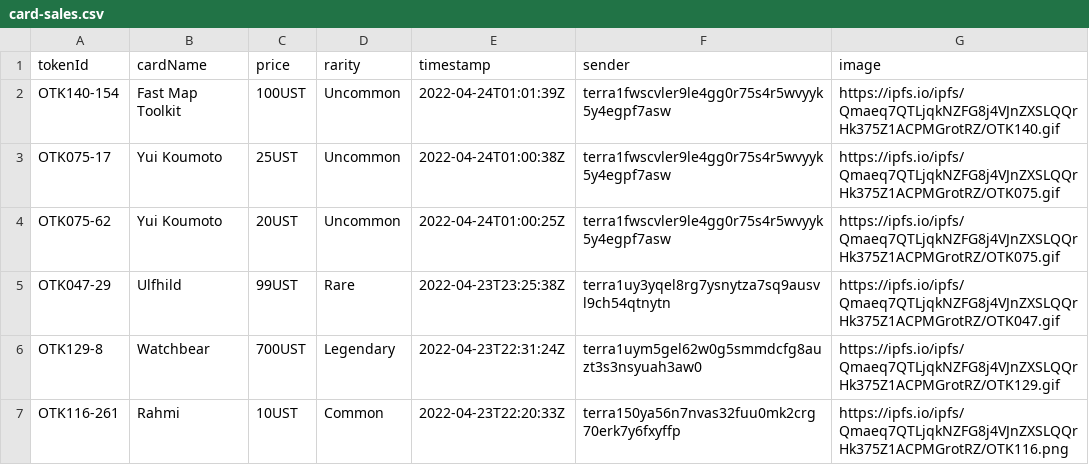
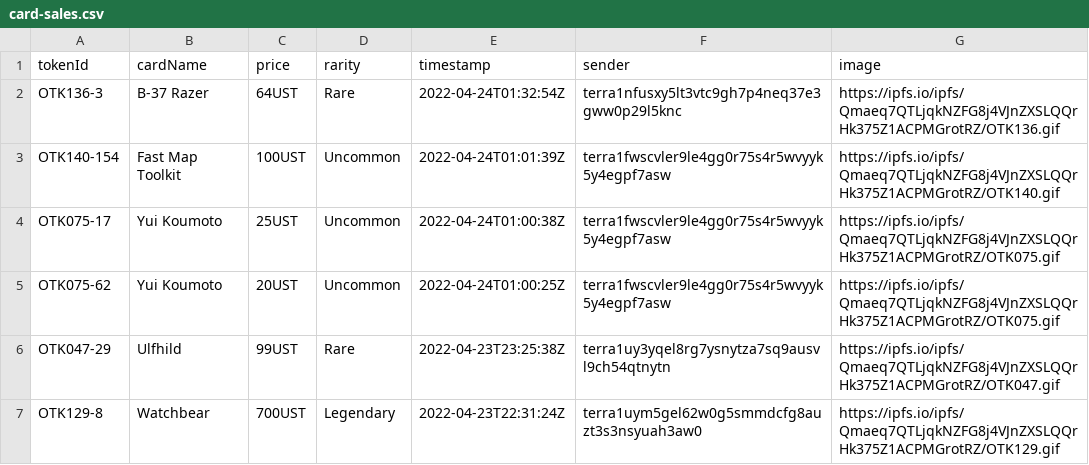
Before and after one commit to cryptoYJ/deviant-things, a CSV file: card-sales.csv, drawn as a sheet; only a part is shown; the shorter side is filled out with more unchanged rows.

Commit message:
update data

```diff
--- a/card-sales.csv
+++ b/card-sales.csv
@@ -1,2 +1,3 @@
 "tokenId","cardName","price","rarity","timestamp","sender","image"
+"OTK136-3","B-37 Razer","64UST","Rare","2022-04-24T01:32:54Z","terra1nfusxy5lt3vtc9gh7p4neq37e3gww0p29l5knc","https://ipfs.io/ipfs/Qmaeq7QTLjqkNZFG8j4VJnZXSLQQrHk375Z1ACPMGrotRZ/OTK136.gif"
 "OTK140-154","Fast Map Toolkit","100UST","Uncommon","2022-04-24T01:01:39Z","terra1fwscvler9le4gg0r75s4r5wvyyk5y4egpf7asw","https://ipfs.io/ipfs/Qmaeq7QTLjqkNZFG8j4VJnZXSLQQrHk375Z1ACPMGrotRZ/OTK140.gif"
```
Also changed, not shown: 1 other file.
